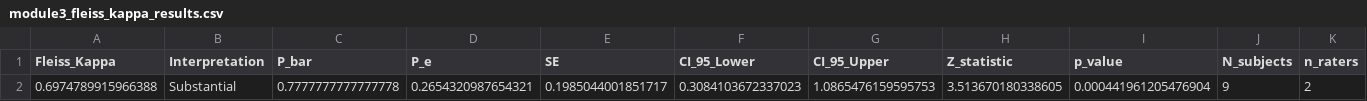
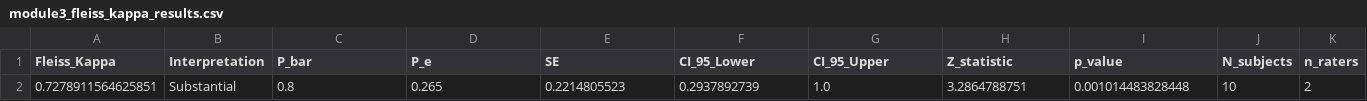
Before and after one commit to criticaldata/MRI-LMICs-survey, a CSV file: tables/module3_fleiss_kappa_results.csv, drawn as a sheet; only a part is shown; removed rows and columns are numbered as before the commit, all else as after; rows hold the shown columns only; the diff names each change by its address in the sheet, - before the commit and + after, or states it on an @@ line.

```diff
--- a/tables/module3_fleiss_kappa_results.csv
+++ b/tables/module3_fleiss_kappa_results.csv
-row 2: 0.6974789915966388 | Substantial | 0.7777777777777778 | 0.2654320987654321 | 0.1985044001851717 | 0.3084103672337023 | 1.0865476159595753 | 3.513670180338605 | 0.000441961205476904 | 9 | 2
+row 2: 0.7278911564625851 | Substantial | 0.8 | 0.265 | 0.2214805523 | 0.2937892739 | 1.0 | 3.2864788751 | 0.001014483828448 | 10 | 2
```
Also changed, not shown: 3 other files.
